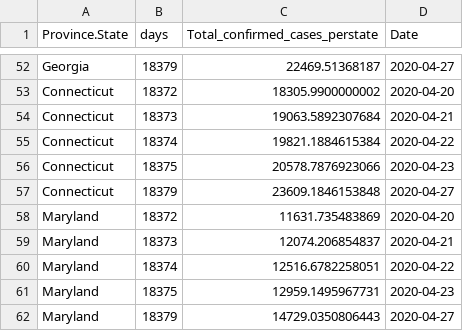
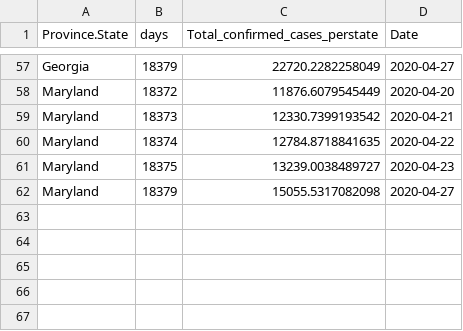
Before and after one commit to sbs87/coronavirus, a CSV file: results/predicted_total_cases_days.csv, drawn as a sheet; only a part is shown, gaps mark what is left out; removed rows and columns are numbered as before the commit, all else as after; the diff covers the shown part only; the diff names each change by its address in the sheet, - before the commit and + after, or states it on an @@ line.

```diff
--- a/results/predicted_total_cases_days.csv
+++ b/results/predicted_total_cases_days.csv
-C57 (Total_confirmed_cases_perstate): 22469.51368187
+C57 (Total_confirmed_cases_perstate): 22720.2282258049
-row 53: Connecticut | 18372 | 18305.9900000002 | 2020-04-20
-row 54: Connecticut | 18373 | 19063.5892307684 | 2020-04-21
-row 55: Connecticut | 18374 | 19821.1884615384 | 2020-04-22
-row 56: Connecticut | 18375 | 20578.7876923066 | 2020-04-23
-row 57: Connecticut | 18379 | 23609.1846153848 | 2020-04-27
-C58 (Total_confirmed_cases_perstate): 11631.735483869
+C58 (Total_confirmed_cases_perstate): 11876.6079545449
-C59 (Total_confirmed_cases_perstate): 12074.206854837
+C59 (Total_confirmed_cases_perstate): 12330.7399193542
-C60 (Total_confirmed_cases_perstate): 12516.6782258051
+C60 (Total_confirmed_cases_perstate): 12784.8718841635
-C61 (Total_confirmed_cases_perstate): 12959.1495967731
+C61 (Total_confirmed_cases_perstate): 13239.0038489727
-C62 (Total_confirmed_cases_perstate): 14729.0350806443
+C62 (Total_confirmed_cases_perstate): 15055.5317082098
```
Also changed, not shown: 5 added rows and 49 edited cells elsewhere in this file, data/time_series_covid19_confirmed_global.csv, data/time_series_covid19_deaths_global.csv, 18 other files.
